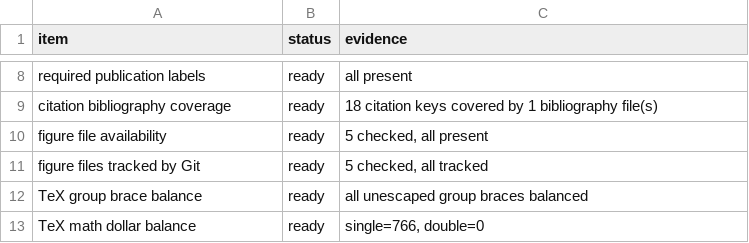
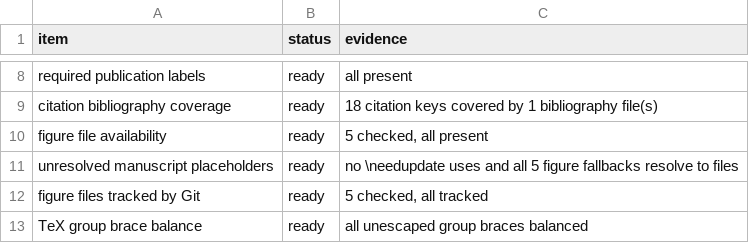
Before and after one commit to XialeiH/ReGraph-VLM, a CSV file: preproc_v0/repetition_familiarity/results/final_tables/manuscript_publication_claims_audit.csv, drawn as a sheet; only a part is shown, gaps mark what is left out; the shorter side is filled out with more unchanged rows; the diff names each change by its address in the sheet, - before the commit and + after, or states it on an @@ line.

Commit message:
Audit unresolved manuscript placeholders

```diff
--- a/preproc_v0/repetition_familiarity/results/final_tables/manuscript_publication_claims_audit.csv
+++ b/preproc_v0/repetition_familiarity/results/final_tables/manuscript_publication_claims_audit.csv
+row 11: unresolved manuscript placeholders | ready | no \needupdate uses and all 5 figure fallbacks resolve to files
```
Also changed, not shown: 3 other files.
